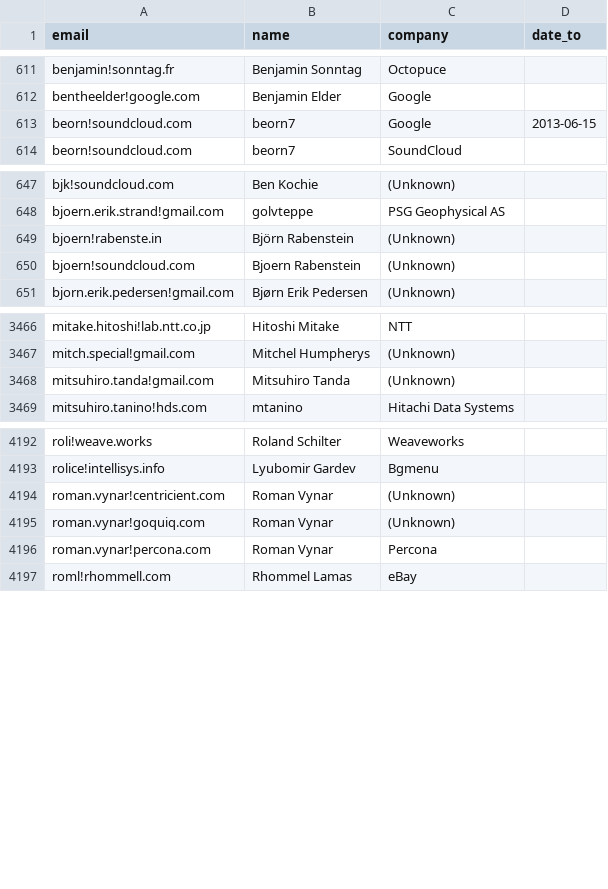
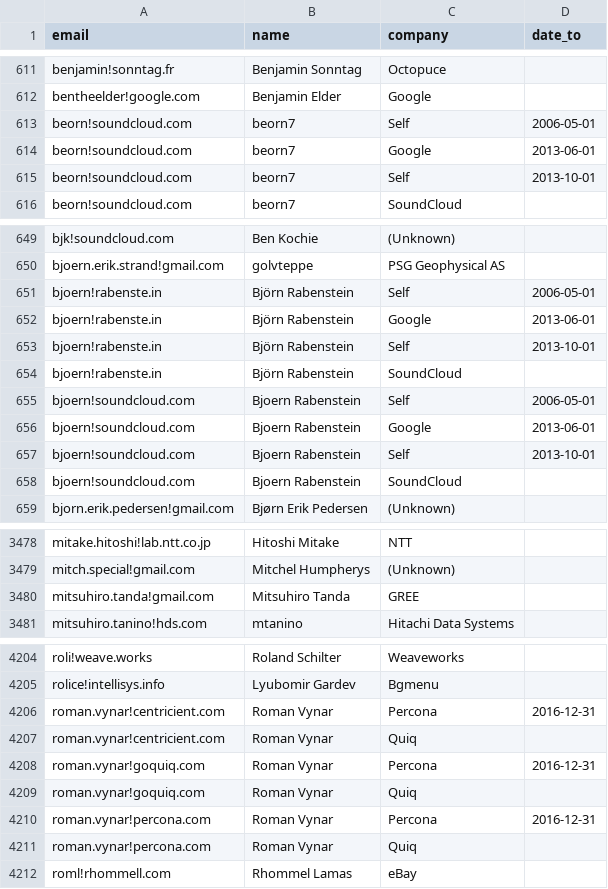
Before and after one commit to brian-brazil/gitdm, a CSV file: all_affs.csv, drawn as a sheet; only a part is shown, gaps mark what is left out; the diff covers the shown part only.

```diff
--- a/all_affs.csv
+++ b/all_affs.csv
@@ -612,3 +612,5 @@
 "bentheelder!google.com","Benjamin Elder","Google",""
-"beorn!soundcloud.com","beorn7","Google","2013-06-15"
+"beorn!soundcloud.com","beorn7","Self","2006-05-01"
+"beorn!soundcloud.com","beorn7","Google","2013-06-01"
+"beorn!soundcloud.com","beorn7","Self","2013-10-01"
 "beorn!soundcloud.com","beorn7","SoundCloud",""
@@ -648,4 +650,10 @@
 "bjoern.erik.strand!gmail.com","golvteppe","PSG Geophysical AS",""
-"bjoern!rabenste.in","Björn Rabenstein","(Unknown)",""
-"bjoern!soundcloud.com","Bjoern Rabenstein","(Unknown)",""
+"bjoern!rabenste.in","Björn Rabenstein","Self","2006-05-01"
+"bjoern!rabenste.in","Björn Rabenstein","Google","2013-06-01"
+"bjoern!rabenste.in","Björn Rabenstein","Self","2013-10-01"
+"bjoern!rabenste.in","Björn Rabenstein","SoundCloud",""
+"bjoern!soundcloud.com","Bjoern Rabenstein","Self","2006-05-01"
+"bjoern!soundcloud.com","Bjoern Rabenstein","Google","2013-06-01"
+"bjoern!soundcloud.com","Bjoern Rabenstein","Self","2013-10-01"
+"bjoern!soundcloud.com","Bjoern Rabenstein","SoundCloud",""
 "bjorn.erik.pedersen!gmail.com","Bjørn Erik Pedersen","(Unknown)",""
@@ -3467,3 +3479,3 @@
 "mitch.special!gmail.com","Mitchel Humpherys","(Unknown)",""
-"mitsuhiro.tanda!gmail.com","Mitsuhiro Tanda","(Unknown)",""
+"mitsuhiro.tanda!gmail.com","Mitsuhiro Tanda","GREE",""
 "mitsuhiro.tanino!hds.com","mtanino","Hitachi Data Systems",""
@@ -4193,5 +4205,8 @@
 "rolice!intellisys.info","Lyubomir Gardev","Bgmenu",""
-"roman.vynar!centricient.com","Roman Vynar","(Unknown)",""
-"roman.vynar!goquiq.com","Roman Vynar","(Unknown)",""
-"roman.vynar!percona.com","Roman Vynar","Percona",""
+"roman.vynar!centricient.com","Roman Vynar","Percona","2016-12-31"
+"roman.vynar!centricient.com","Roman Vynar","Quiq",""
+"roman.vynar!goquiq.com","Roman Vynar","Percona","2016-12-31"
+"roman.vynar!goquiq.com","Roman Vynar","Quiq",""
+"roman.vynar!percona.com","Roman Vynar","Percona","2016-12-31"
+"roman.vynar!percona.com","Roman Vynar","Quiq",""
 "roml!rhommell.com","Rhommel Lamas","eBay",""
```
Also changed, not shown: 4 added rows and 2 edited cells elsewhere in this file, 4 other files.
